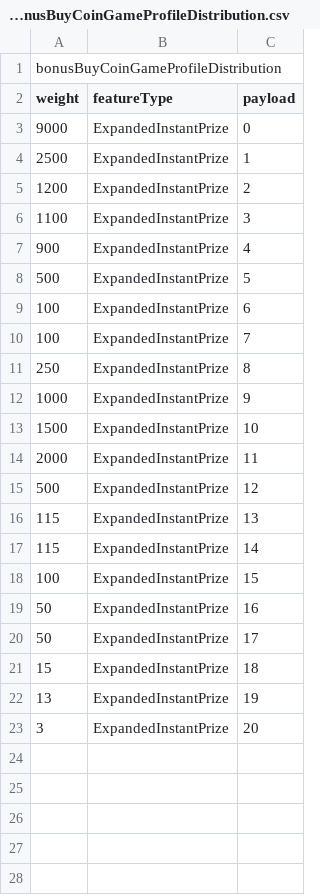
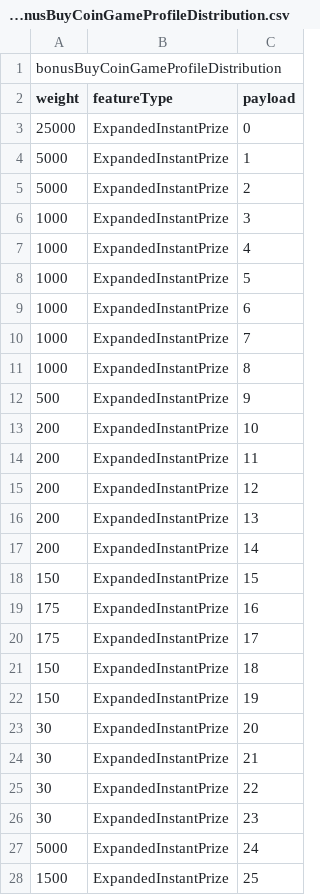
Before and after one commit to hideousslots/fakeserver_citrus, a CSV file: MathsExtraction/Output/ante_bonusBuyCoinGameProfileDistribution.csv, drawn as a sheet.

```diff
--- a/MathsExtraction/Output/ante_bonusBuyCoinGameProfileDistribution.csv
+++ b/MathsExtraction/Output/ante_bonusBuyCoinGameProfileDistribution.csv
@@ -2,22 +2,27 @@ bonusBuyCoinGameProfileDistribution
 weight, featureType, payload,
-9000,ExpandedInstantPrize,0,
-2500,ExpandedInstantPrize,1,
-1200,ExpandedInstantPrize,2,
-1100,ExpandedInstantPrize,3,
-900,ExpandedInstantPrize,4,
-500,ExpandedInstantPrize,5,
-100,ExpandedInstantPrize,6,
-100,ExpandedInstantPrize,7,
-250,ExpandedInstantPrize,8,
-1000,ExpandedInstantPrize,9,
-1500,ExpandedInstantPrize,10,
-2000,ExpandedInstantPrize,11,
-500,ExpandedInstantPrize,12,
-115,ExpandedInstantPrize,13,
-115,ExpandedInstantPrize,14,
-100,ExpandedInstantPrize,15,
-50,ExpandedInstantPrize,16,
-50,ExpandedInstantPrize,17,
-15,ExpandedInstantPrize,18,
-13,ExpandedInstantPrize,19,
-3,ExpandedInstantPrize,20,
+25000,ExpandedInstantPrize,0,
+5000,ExpandedInstantPrize,1,
+5000,ExpandedInstantPrize,2,
+1000,ExpandedInstantPrize,3,
+1000,ExpandedInstantPrize,4,
+1000,ExpandedInstantPrize,5,
+1000,ExpandedInstantPrize,6,
+1000,ExpandedInstantPrize,7,
+1000,ExpandedInstantPrize,8,
+500,ExpandedInstantPrize,9,
+200,ExpandedInstantPrize,10,
+200,ExpandedInstantPrize,11,
+200,ExpandedInstantPrize,12,
+200,ExpandedInstantPrize,13,
+200,ExpandedInstantPrize,14,
+150,ExpandedInstantPrize,15,
+175,ExpandedInstantPrize,16,
+175,ExpandedInstantPrize,17,
+150,ExpandedInstantPrize,18,
+150,ExpandedInstantPrize,19,
+30,ExpandedInstantPrize,20,
+30,ExpandedInstantPrize,21,
+30,ExpandedInstantPrize,22,
+30,ExpandedInstantPrize,23,
+5000,ExpandedInstantPrize,24,
+1500,ExpandedInstantPrize,25,
```
Also changed, not shown: MathsExtraction/Output/ante_bonusGameFeaturesDistributions.csv, MathsExtraction/Output/ante_instantPrizeCoinsConfig.csv, 12 other files.
